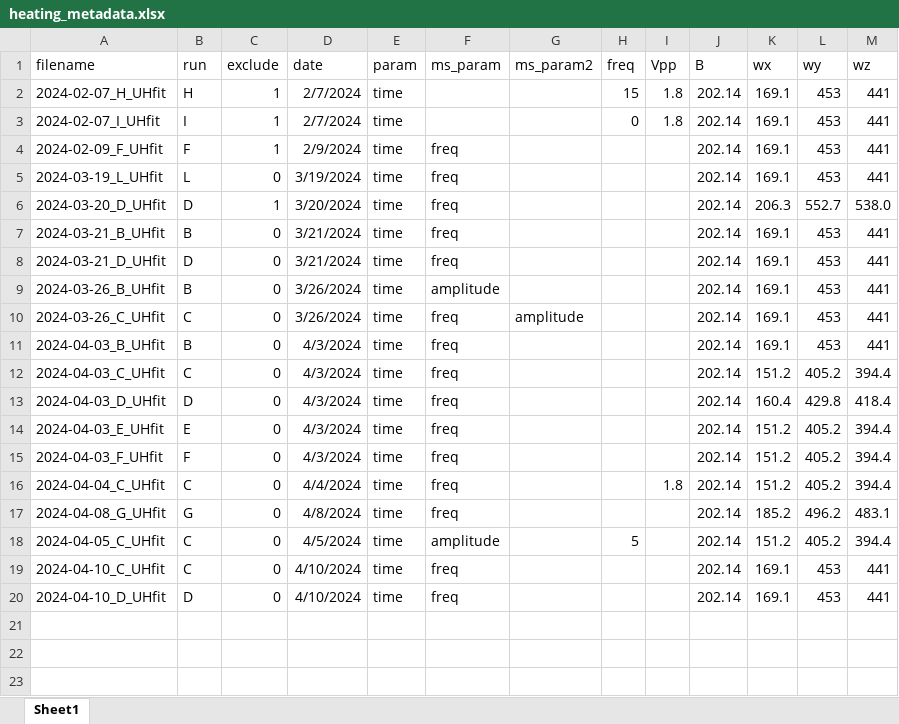
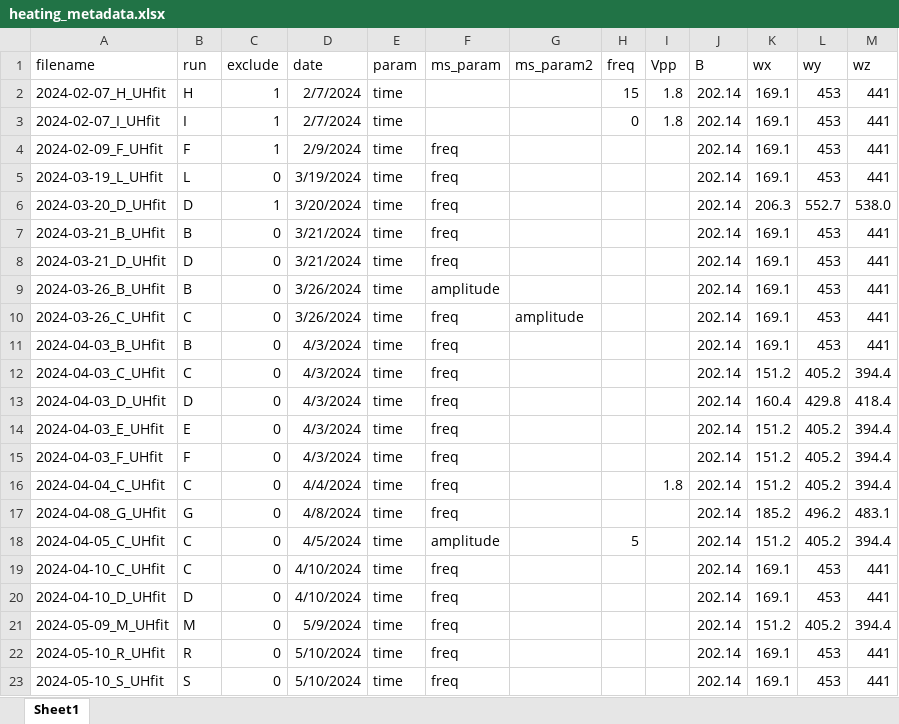
Before and after one commit to uoft-chiplab/analysis, an Excel workbook: data/heating/heating_metadata.xlsx, sheet Sheet1, drawn as a sheet; values as stored, in another font and other column widths than the file's, no borders; the diff names each change by its address in the sheet, - before the commit and + after, or states it on an @@ line.

Commit message:
Update heating_metadata.xlsx

```diff
--- a/data/heating/heating_metadata.xlsx (sheet Sheet1)
+++ b/data/heating/heating_metadata.xlsx (sheet Sheet1)
+row 21: 2024-05-09_M_UHfit | M | 0 | 5/9/2024 | time | freq |  |  |  | 202.14 | 151.2 | 405.2 | 394.4
+row 22: 2024-05-10_R_UHfit | R | 0 | 5/10/2024 | time | freq |  |  |  | 202.14 | 169.1 | 453 | 441
+row 23: 2024-05-10_S_UHfit | S | 0 | 5/10/2024 | time | freq |  |  |  | 202.14 | 169.1 | 453 | 441
```
